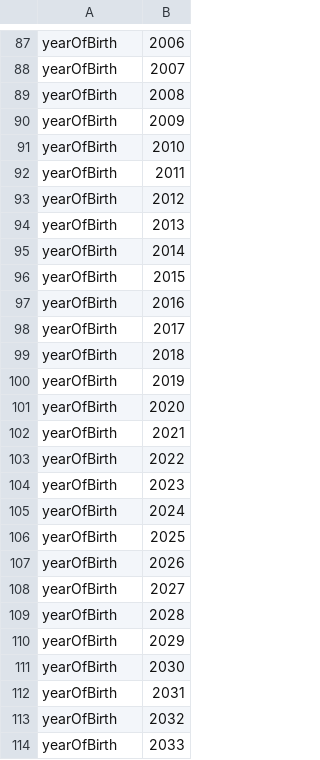
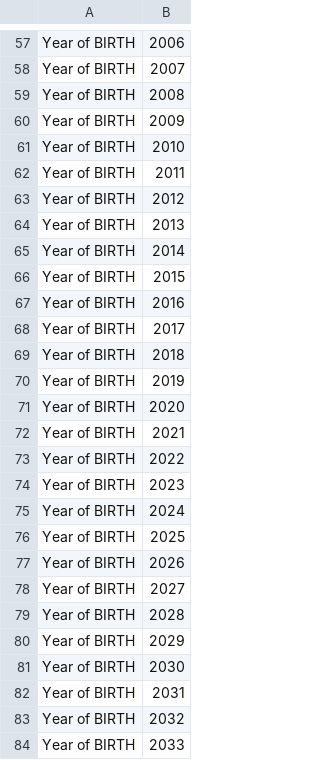
Before and after one commit to Coderslabprojects/MedBot_InternProject, a CSV file: year of birth.csv, drawn as a sheet; only a part is shown, gaps mark what is left out; addresses are those after the commit; the diff covers the shown part only; the diff names each change by its address in the sheet, - before the commit and + after, or states it on an @@ line.

Commit message:
Year of Birth.csv

```diff
--- a/year of birth.csv
+++ b/year of birth.csv
-A57:A84: yearOfBirth
+A57:A84: Year of BIRTH
```
Also changed, not shown: 15 added rows, 30 removed rows and 58 edited cells elsewhere in this file.
